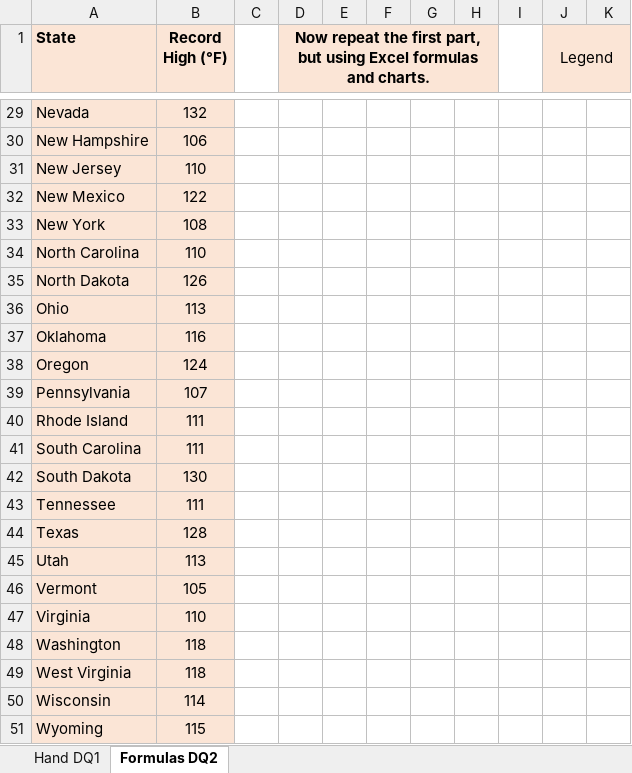
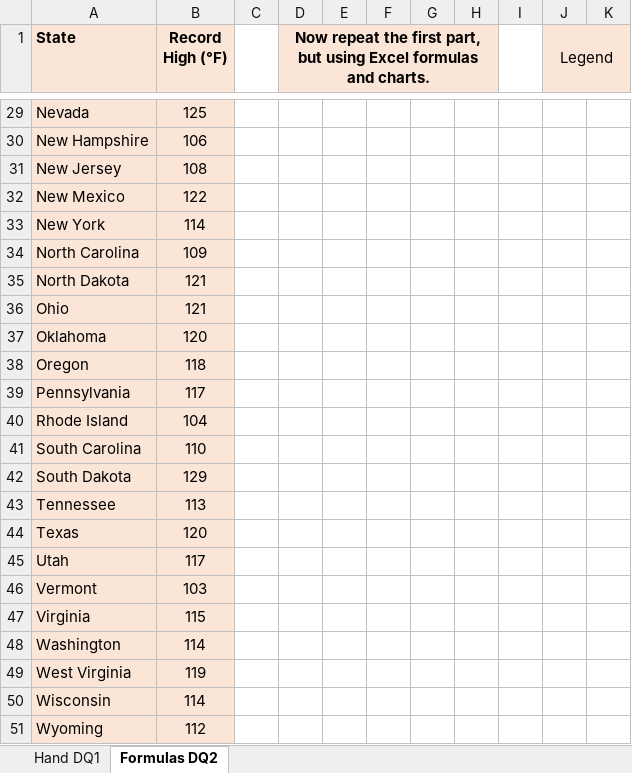
Before and after one commit to ketchers/Teaching, an Excel workbook: 144F20/Topic 6/Topic 6 DQ 1 and 2.xlsx, sheet Formulas DQ2, drawn as a sheet; only a part is shown, gaps mark what is left out; values as stored, in another font and other column widths than the file's, no borders; charts and pictures and conditional formats not drawn; the diff covers the shown part only; the diff names each change by its address in the sheet, - before the commit and + after, or states it on an @@ line.

```diff
--- a/144F20/Topic 6/Topic 6 DQ 1 and 2.xlsx (sheet Formulas DQ2)
+++ b/144F20/Topic 6/Topic 6 DQ 1 and 2.xlsx (sheet Formulas DQ2)
-B29 (Record High (°F)): 132
+B29 (Record High (°F)): 125
-B31 (Record High (°F)): 110
+B31 (Record High (°F)): 108
-B33 (Record High (°F)): 108
+B33 (Record High (°F)): 114
-B34 (Record High (°F)): 110
+B34 (Record High (°F)): 109
-B35 (Record High (°F)): 126
+B35 (Record High (°F)): 121
-B36 (Record High (°F)): 113
+B36 (Record High (°F)): 121
-B37 (Record High (°F)): 116
+B37 (Record High (°F)): 120
-B38 (Record High (°F)): 124
+B38 (Record High (°F)): 118
-B39 (Record High (°F)): 107
+B39 (Record High (°F)): 117
-B40 (Record High (°F)): 111
+B40 (Record High (°F)): 104
-B41 (Record High (°F)): 111
+B41 (Record High (°F)): 110
-B42 (Record High (°F)): 130
+B42 (Record High (°F)): 129
-B43 (Record High (°F)): 111
+B43 (Record High (°F)): 113
-B44 (Record High (°F)): 128
+B44 (Record High (°F)): 120
-B45 (Record High (°F)): 113
+B45 (Record High (°F)): 117
-B46 (Record High (°F)): 105
+B46 (Record High (°F)): 103
-B47 (Record High (°F)): 110
+B47 (Record High (°F)): 115
-B48 (Record High (°F)): 118
+B48 (Record High (°F)): 114
-B49 (Record High (°F)): 118
+B49 (Record High (°F)): 119
-B51 (Record High (°F)): 115
+B51 (Record High (°F)): 112
```
Also changed, not shown: 14 edited cells elsewhere in this sheet, sheet Hand DQ1.
